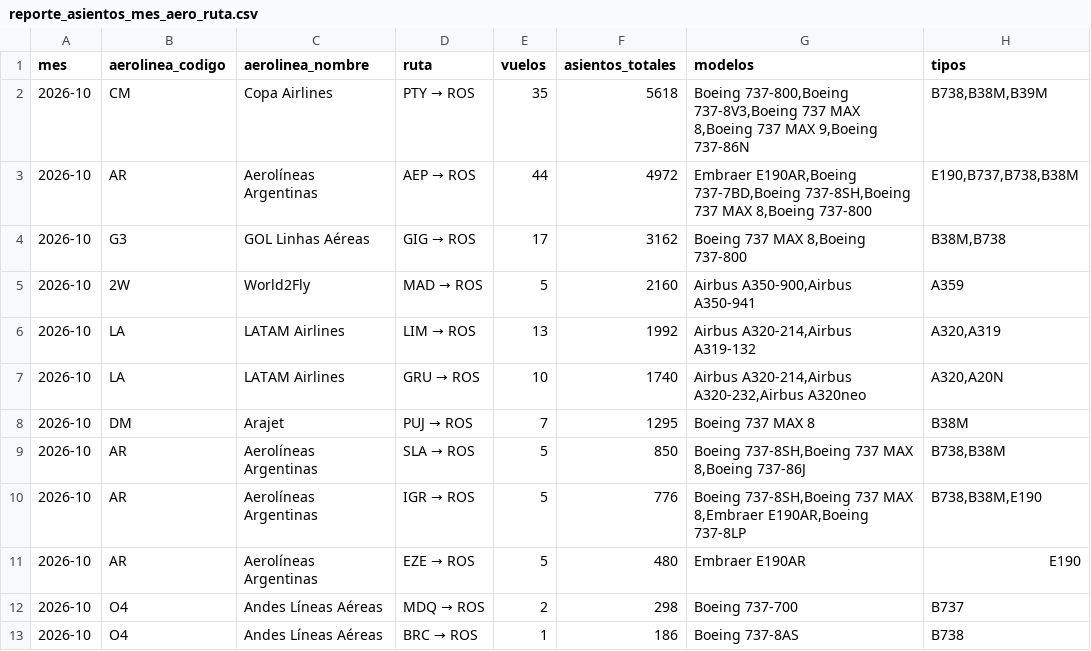
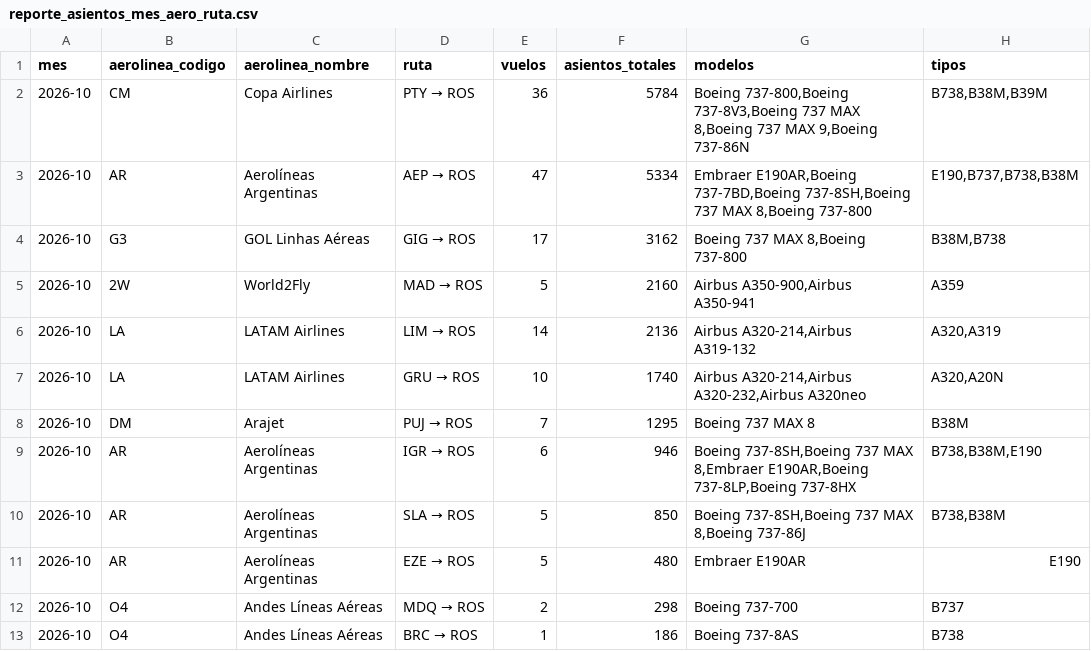
Before and after one commit to arqderman-tech/aeroros, a CSV file: reporte_asientos_mes_aero_ruta.csv, drawn as a sheet; only a part is shown.

```diff
--- a/reporte_asientos_mes_aero_ruta.csv
+++ b/reporte_asientos_mes_aero_ruta.csv
@@ -1,11 +1,11 @@
 mes,aerolinea_codigo,aerolinea_nombre,ruta,vuelos,asientos_totales,modelos,tipos
-2026-10,CM,Copa Airlines,PTY → ROS,35,5618,"Boeing 737-800,Boeing 737-8V3,Boeing 737 MAX 8,Boeing 737 MAX 9,Boeing 737-86N","B738,B38M,B39M"
-2026-10,AR,Aerolíneas Argentinas,AEP → ROS,44,4972,"Embraer E190AR,Boeing 737-7BD,Boeing 737-8SH,Boeing 737 MAX 8,Boeing 737-800","E190,B737,B738,B38M"
+2026-10,CM,Copa Airlines,PTY → ROS,36,5784,"Boeing 737-800,Boeing 737-8V3,Boeing 737 MAX 8,Boeing 737 MAX 9,Boeing 737-86N","B738,B38M,B39M"
+2026-10,AR,Aerolíneas Argentinas,AEP → ROS,47,5334,"Embraer E190AR,Boeing 737-7BD,Boeing 737-8SH,Boeing 737 MAX 8,Boeing 737-800","E190,B737,B738,B38M"
 2026-10,G3,GOL Linhas Aéreas,GIG → ROS,17,3162,"Boeing 737 MAX 8,Boeing 737-800","B38M,B738"
 2026-10,2W,World2Fly,MAD → ROS,5,2160,"Airbus A350-900,Airbus A350-941",A359
-2026-10,LA,LATAM Airlines,LIM → ROS,13,1992,"Airbus A320-214,Airbus A319-132","A320,A319"
+2026-10,LA,LATAM Airlines,LIM → ROS,14,2136,"Airbus A320-214,Airbus A319-132","A320,A319"
 2026-10,LA,LATAM Airlines,GRU → ROS,10,1740,"Airbus A320-214,Airbus A320-232,Airbus A320neo","A320,A20N"
 2026-10,DM,Arajet,PUJ → ROS,7,1295,Boeing 737 MAX 8,B38M
+2026-10,AR,Aerolíneas Argentinas,IGR → ROS,6,946,"Boeing 737-8SH,Boeing 737 MAX 8,Embraer E190AR,Boeing 737-8LP,Boeing 737-8HX","B738,B38M,E190"
 2026-10,AR,Aerolíneas Argentinas,SLA → ROS,5,850,"Boeing 737-8SH,Boeing 737 MAX 8,Boeing 737-86J","B738,B38M"
-2026-10,AR,Aerolíneas Argentinas,IGR → ROS,5,776,"Boeing 737-8SH,Boeing 737 MAX 8,Embraer E190AR,Boeing 737-8LP","B738,B38M,E190"
 2026-10,AR,Aerolíneas Argentinas,EZE → ROS,5,480,Embraer E190AR,E190
```
Also changed, not shown: reporte_asientos_aerolinea.csv, reporte_asientos_ruta.csv, 6 other files.
